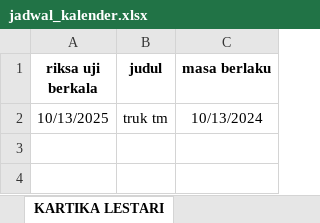
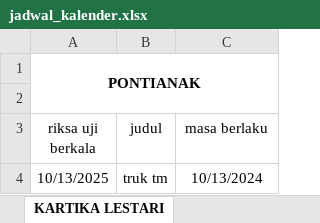
Before and after one commit to cherylazzahra/kalender-kadaluarsa, an Excel workbook: jadwal_kalender.xlsx, sheet KARTIKA LESTARI, drawn as a sheet; values as stored, in another font and other column widths than the file's, no borders; addresses are those after the commit; the diff names each change by its address in the sheet, - before the commit and + after, or states it on an @@ line.

Commit message:
Add files via upload

```diff
--- a/jadwal_kalender.xlsx (sheet KARTIKA LESTARI)
+++ b/jadwal_kalender.xlsx (sheet KARTIKA LESTARI)
+row 1: PONTIANAK
+row 2: (empty)
-A3:C3 bold: on
+A3:C3 bold: off
```
